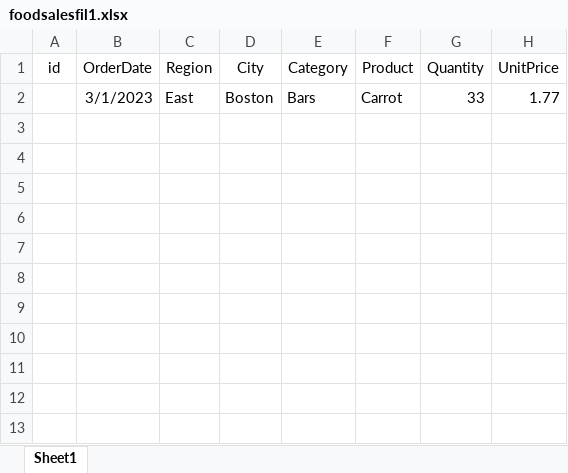
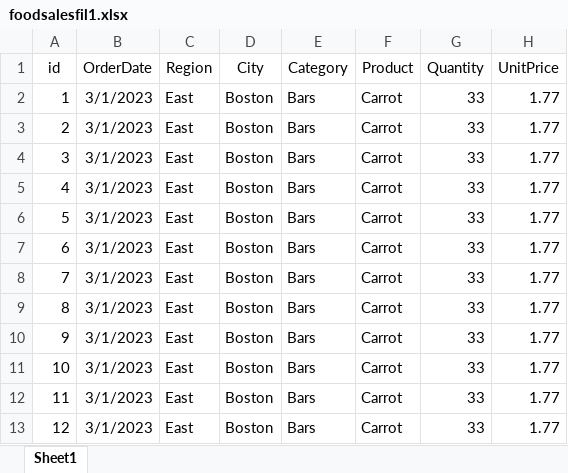
Before and after one commit to rathodtejal2792/foodsales, an Excel workbook: foodsalesfil1.xlsx, sheet Sheet1, drawn as a sheet; values as stored, in another font and other column widths than the file's, no borders; the diff names each change by its address in the sheet, - before the commit and + after, or states it on an @@ line.

Commit message:
3rd commit

```diff
--- a/foodsalesfil1.xlsx (sheet Sheet1)
+++ b/foodsalesfil1.xlsx (sheet Sheet1)
-A2 (id): (empty)
+A2 (id): 1
+row 3: 2 | 3/1/2023 | East | Boston | Bars | Carrot | 33 | 1.77
+row 4: 3 | 3/1/2023 | East | Boston | Bars | Carrot | 33 | 1.77
+row 5: 4 | 3/1/2023 | East | Boston | Bars | Carrot | 33 | 1.77
+row 6: 5 | 3/1/2023 | East | Boston | Bars | Carrot | 33 | 1.77
+row 7: 6 | 3/1/2023 | East | Boston | Bars | Carrot | 33 | 1.77
+row 8: 7 | 3/1/2023 | East | Boston | Bars | Carrot | 33 | 1.77
+row 9: 8 | 3/1/2023 | East | Boston | Bars | Carrot | 33 | 1.77
+row 10: 9 | 3/1/2023 | East | Boston | Bars | Carrot | 33 | 1.77
+row 11: 10 | 3/1/2023 | East | Boston | Bars | Carrot | 33 | 1.77
+row 12: 11 | 3/1/2023 | East | Boston | Bars | Carrot | 33 | 1.77
+row 13: 12 | 3/1/2023 | East | Boston | Bars | Carrot | 33 | 1.77
```
